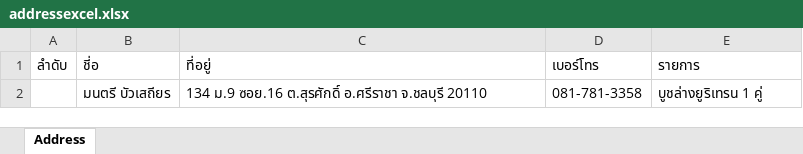
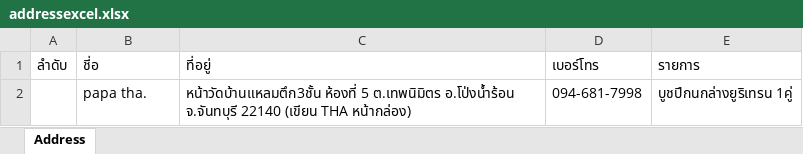
Before and after one commit to Itsarapa/ProlinkSticker, an Excel workbook: addressexcel.xlsx, sheet Address, drawn as a sheet; values as stored, in another font and other column widths than the file's, no borders; removed rows and columns are numbered as before the commit, all else as after; the diff names each change by its address in the sheet, - before the commit and + after, or states it on an @@ line.

Commit message:
Update addressexcel.xlsx

```diff
--- a/addressexcel.xlsx (sheet Address)
+++ b/addressexcel.xlsx (sheet Address)
-row 2:  | มนตรี บัวเสถียร | 134 ม.9 ซอย.16 ต.สุรศักดิ์ อ.ศรีราชา จ.ชลบุรี 20110 | 081-781-3358 | บูชล่างยูริเทรน 1 คู่
+row 2:  | papa tha. | หน้าวัดบ้านแหลมตึก3ชั้น ห้องที่ 5 ต.เทพนิมิตร อ.โป่งน้ำร้อน จ.จันทบุรี 22140 (เขียน THA หน้ากล่อง) | 094-681-7998 | บูชปีกนกล่างยูริเทรน 1คู่
```
